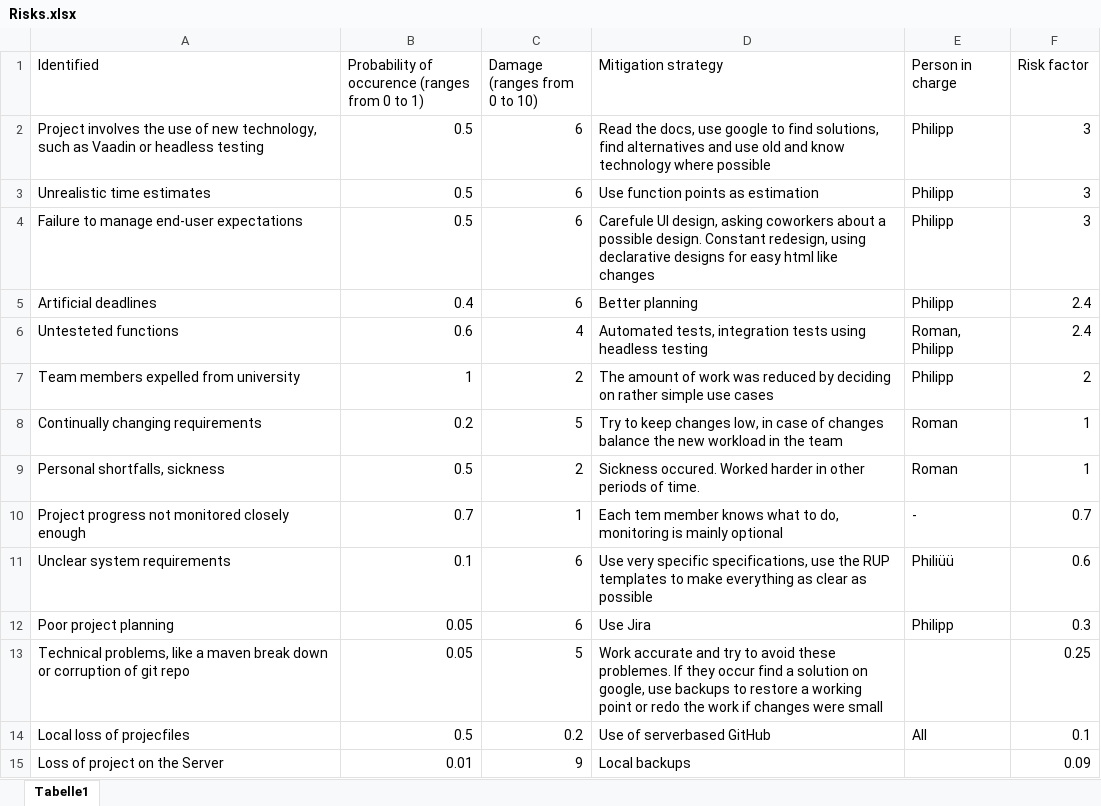
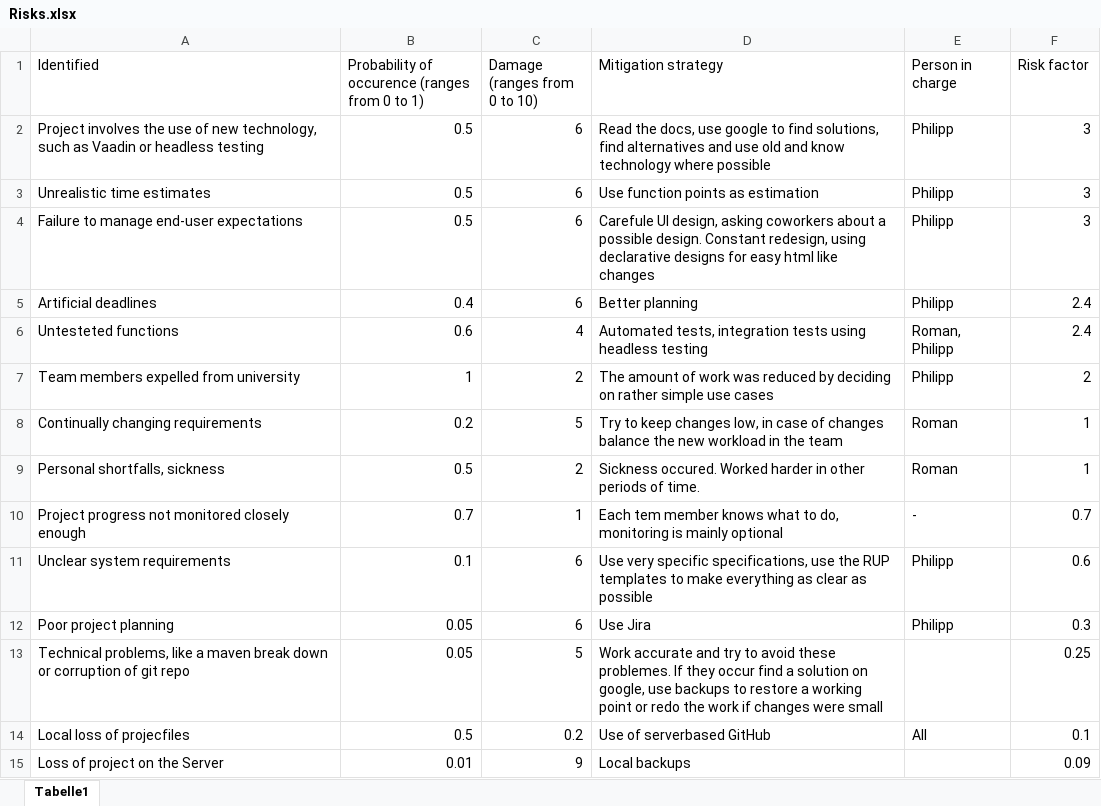
Before and after one commit to pfehrmann/KaNiBa, an Excel workbook: Risks.xlsx, sheet Tabelle1, drawn as a sheet; values as stored, in another font and other column widths than the file's, no borders; table styles not drawn; the diff names each change by its address in the sheet, - before the commit and + after, or states it on an @@ line.

```diff
--- a/Risks.xlsx (sheet Tabelle1)
+++ b/Risks.xlsx (sheet Tabelle1)
-E11 (Person in charge): Philiüü
+E11 (Person in charge): Philipp
```
Also changed, not shown: 11 other files.
